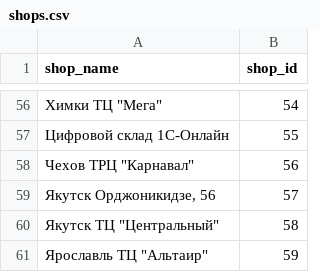
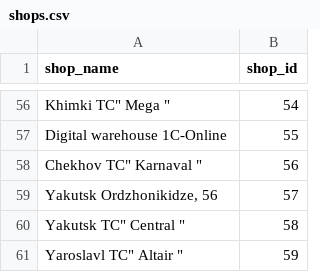
Before and after one commit to Tomjohnsonellis/strive-work, a CSV file: feature-engineering/sales-prediction/data/shops.csv, drawn as a sheet; only a part is shown, gaps mark what is left out; the diff covers the shown part only.

```diff
--- a/feature-engineering/sales-prediction/data/shops.csv
+++ b/feature-engineering/sales-prediction/data/shops.csv
@@ -56,6 +56,6 @@ shop_name,shop_id
-"Химки ТЦ ""Мега""",54
-Цифровой склад 1С-Онлайн,55
-"Чехов ТРЦ ""Карнавал""",56
-"Якутск Орджоникидзе, 56",57
-"Якутск ТЦ ""Центральный""",58
-"Ярославль ТЦ ""Альтаир""",59
+" Khimki TC"" Mega """,54
+ Digital warehouse 1C-Online,55
+" Chekhov TC"" Karnaval """,56
+" Yakutsk Ordzhonikidze, 56",57
+" Yakutsk TC"" Central """,58
+" Yaroslavl TC"" Altair """,59
```
Also changed, not shown: 54 edited cells elsewhere in this file, 2 other files.
